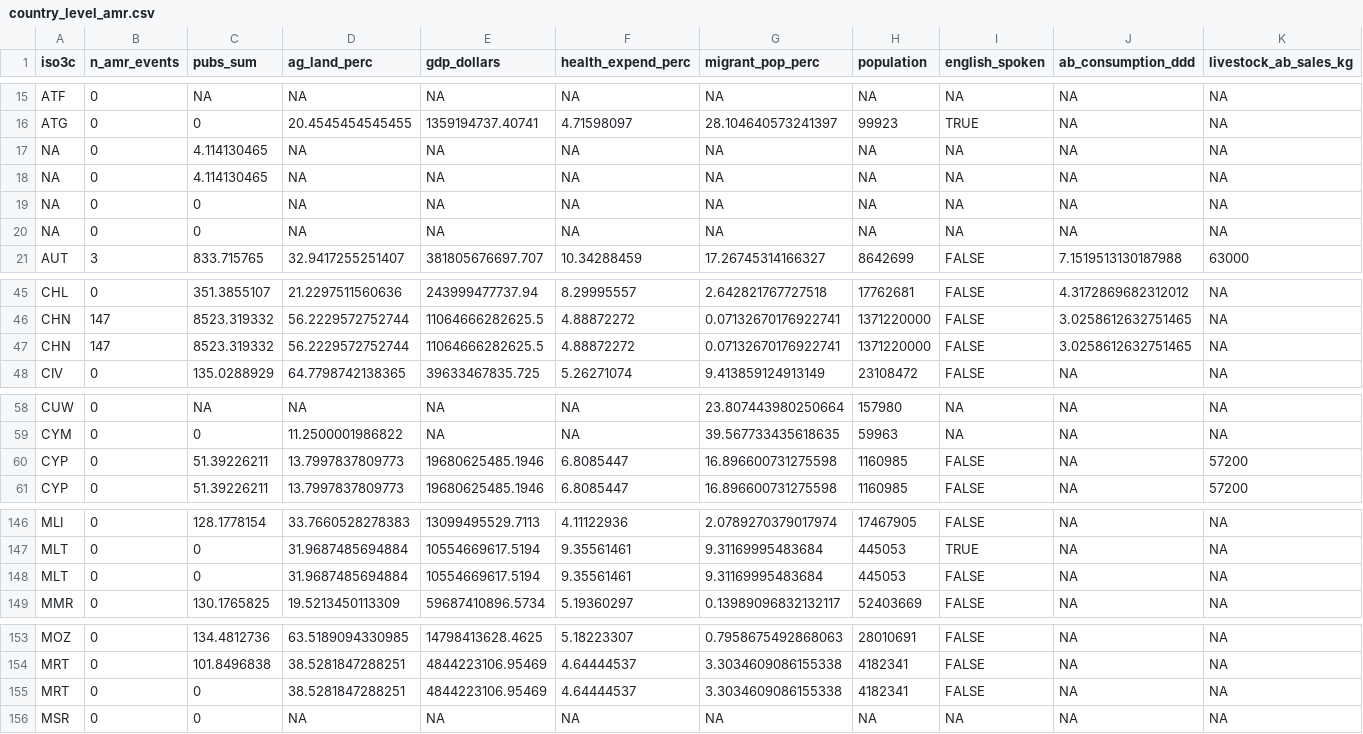
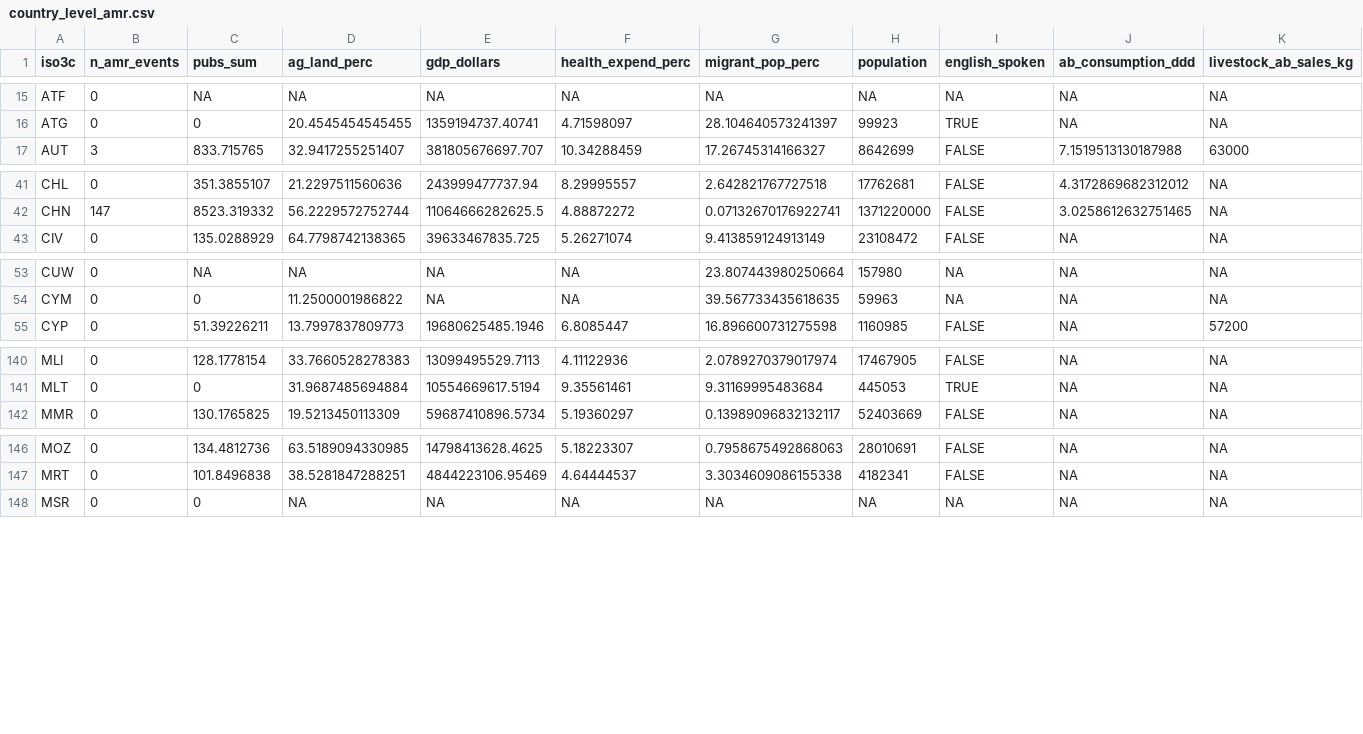
Before and after one commit to ecohealthalliance/amr-analysis, a CSV file: country_level_amr.csv, drawn as a sheet; only a part is shown, gaps mark what is left out; rows hold the shown columns only; the diff covers the shown part only; the diff names each change by its address in the sheet, - before the commit and + after, or states it on an @@ line.

Commit message:
Correct a few dupes in data

```diff
--- a/country_level_amr.csv
+++ b/country_level_amr.csv
-row 17: NA | 0 | 4.114130465 | NA | NA | NA | NA | NA | NA | NA | NA
-row 18: NA | 0 | 4.114130465 | NA | NA | NA | NA | NA | NA | NA | NA
-row 19: NA | 0 | 0 | NA | NA | NA | NA | NA | NA | NA | NA
-row 20: NA | 0 | 0 | NA | NA | NA | NA | NA | NA | NA | NA
-row 47: CHN | 147 | 8523.319332 | 56.2229572752744 | 11064666282625.5 | 4.88872272 | 0.07132670176922741 | 1371220000 | FALSE | 3.0258612632751465 | NA
-row 60: CYP | 0 | 51.39226211 | 13.7997837809773 | 19680625485.1946 | 6.8085447 | 16.896600731275598 | 1160985 | FALSE | NA | 57200
-row 148: MLT | 0 | 0 | 31.9687485694884 | 10554669617.5194 | 9.35561461 | 9.31169995483684 | 445053 | FALSE | NA | NA
-row 155: MRT | 0 | 0 | 38.5281847288251 | 4844223106.95469 | 4.64444537 | 3.3034609086155338 | 4182341 | FALSE | NA | NA
```
Also changed, not shown: 1 removed row elsewhere in this file, 4 other files.
